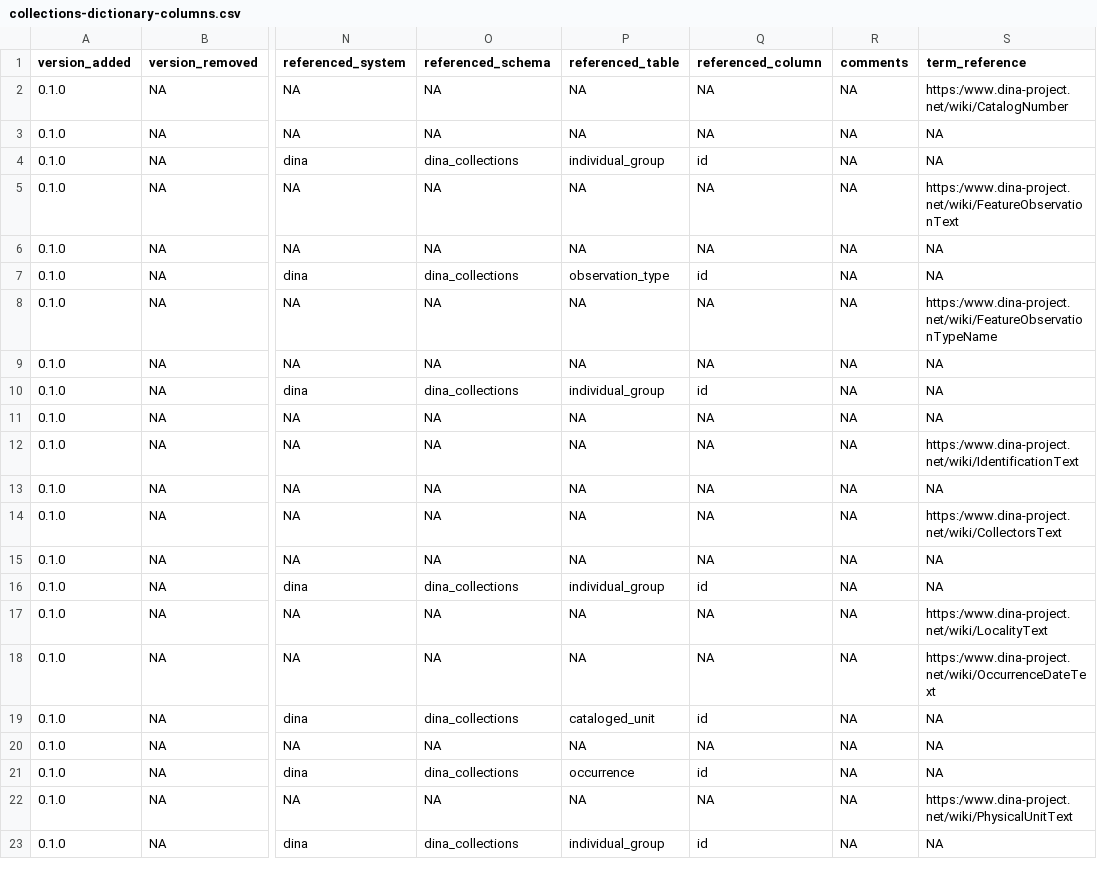
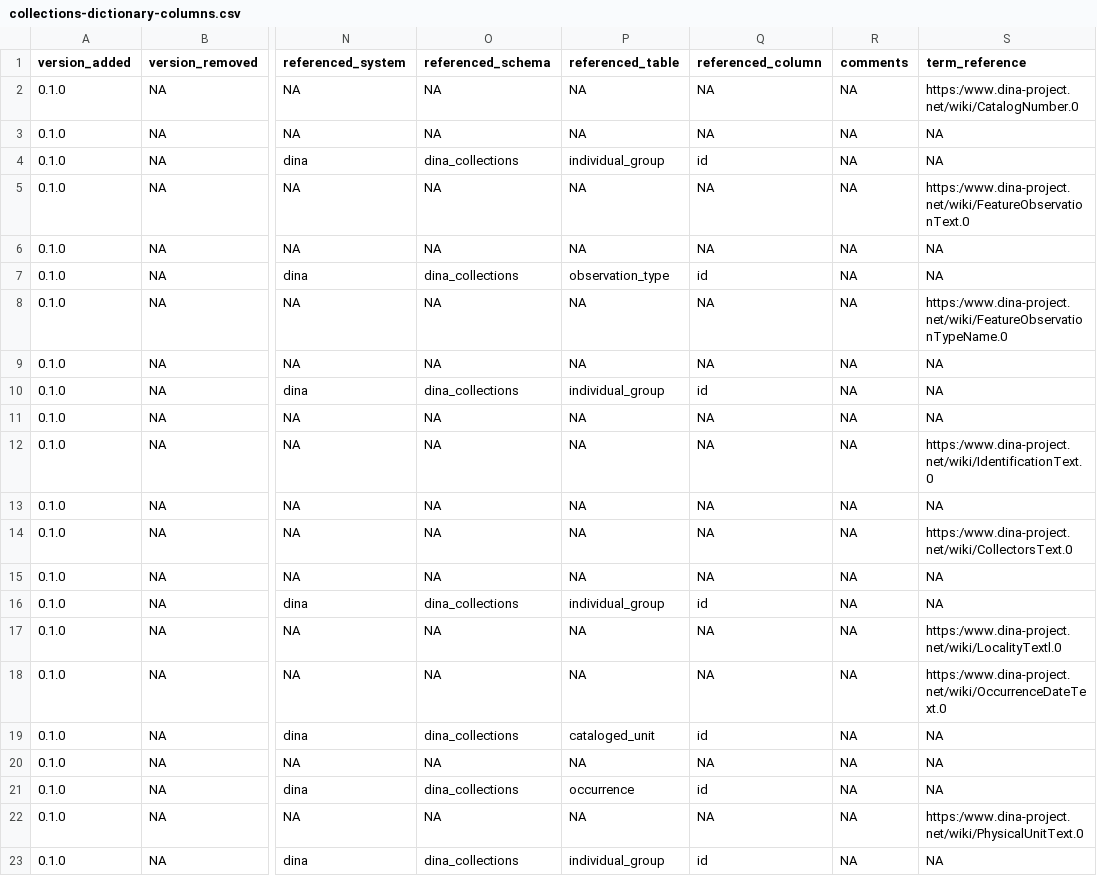
Before and after one commit to DINA-Web/dina-collections-data-model, a CSV file: dictionary/collections-dictionary-columns.csv, drawn as a sheet; only a part is shown, gaps mark what is left out; the diff names each change by its address in the sheet, - before the commit and + after, or states it on an @@ line.

Commit message:
Add version number to url for each referenced term

```diff
--- a/dictionary/collections-dictionary-columns.csv
+++ b/dictionary/collections-dictionary-columns.csv
-S2 (term_reference): https:/www.dina-project.net/wiki/CatalogNumber
+S2 (term_reference): https:/www.dina-project.net/wiki/CatalogNumber.0
-S5 (term_reference): https:/www.dina-project.net/wiki/FeatureObservationText
+S5 (term_reference): https:/www.dina-project.net/wiki/FeatureObservationText.0
-S8 (term_reference): https:/www.dina-project.net/wiki/FeatureObservationTypeName
+S8 (term_reference): https:/www.dina-project.net/wiki/FeatureObservationTypeName.0
-S12 (term_reference): https:/www.dina-project.net/wiki/IdentificationText
+S12 (term_reference): https:/www.dina-project.net/wiki/IdentificationText.0
-S14 (term_reference): https:/www.dina-project.net/wiki/CollectorsText
+S14 (term_reference): https:/www.dina-project.net/wiki/CollectorsText.0
-S17 (term_reference): https:/www.dina-project.net/wiki/LocalityText
+S17 (term_reference): https:/www.dina-project.net/wiki/LocalityTextl.0
-S18 (term_reference): https:/www.dina-project.net/wiki/OccurrenceDateText
+S18 (term_reference): https:/www.dina-project.net/wiki/OccurrenceDateText.0
-S22 (term_reference): https:/www.dina-project.net/wiki/PhysicalUnitText
+S22 (term_reference): https:/www.dina-project.net/wiki/PhysicalUnitText.0
```
